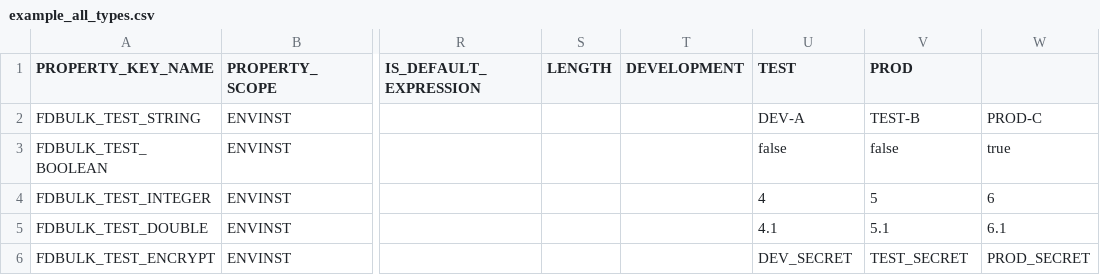
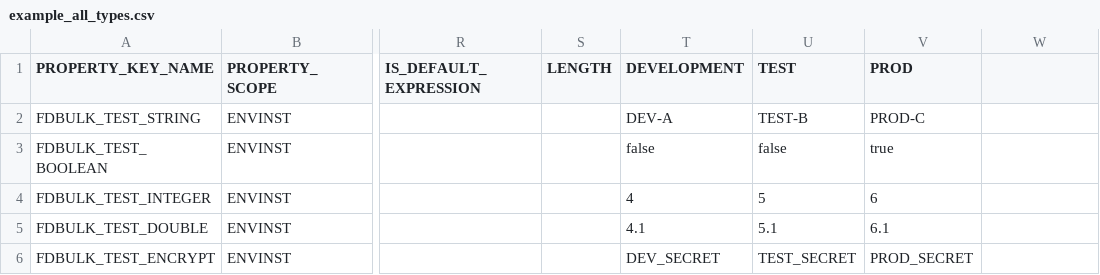
Before and after one commit to srimukhiPerepa/BulkLoading, a CSV file: utilities/examples/example_all_types.csv, drawn as a sheet; only a part is shown, gaps mark what is left out; the diff names each change by its address in the sheet, - before the commit and + after, or states it on an @@ line.

Commit message:
update csv

```diff
--- a/utilities/examples/example_all_types.csv
+++ b/utilities/examples/example_all_types.csv
-T2 (DEVELOPMENT): (empty)
+T2 (DEVELOPMENT): DEV-A
-U2 (TEST): DEV-A
+U2 (TEST): TEST-B
-V2 (PROD): TEST-B
+V2 (PROD): PROD-C
-W2: PROD-C
+W2: (empty)
-T3 (DEVELOPMENT): (empty)
+T3 (DEVELOPMENT): false
-V3 (PROD): false
+V3 (PROD): true
-W3: true
+W3: (empty)
-T4 (DEVELOPMENT): (empty)
+T4 (DEVELOPMENT): 4
-U4 (TEST): 4
+U4 (TEST): 5
-V4 (PROD): 5
+V4 (PROD): 6
-W4: 6
+W4: (empty)
-T5 (DEVELOPMENT): (empty)
+T5 (DEVELOPMENT): 4.1
-U5 (TEST): 4.1
+U5 (TEST): 5.1
-V5 (PROD): 5.1
+V5 (PROD): 6.1
-W5: 6.1
+W5: (empty)
-T6 (DEVELOPMENT): (empty)
+T6 (DEVELOPMENT): DEV_SECRET
-U6 (TEST): DEV_SECRET
+U6 (TEST): TEST_SECRET
-V6 (PROD): TEST_SECRET
+V6 (PROD): PROD_SECRET
-W6: PROD_SECRET
+W6: (empty)
```
